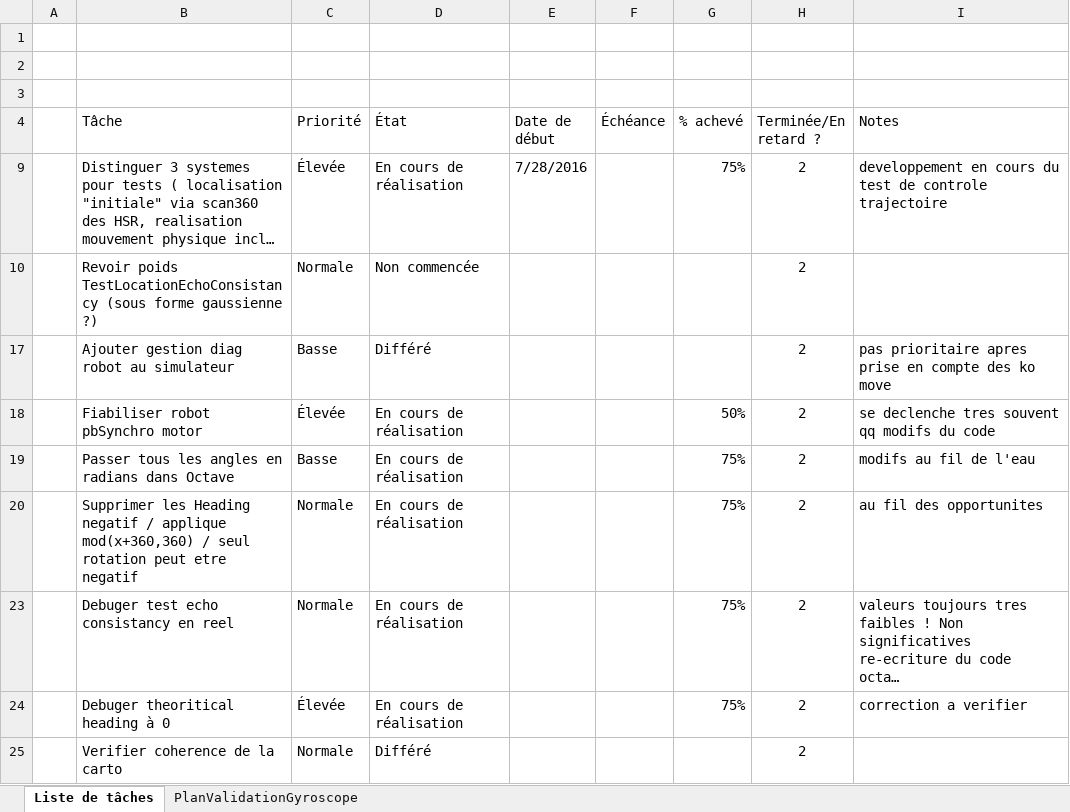
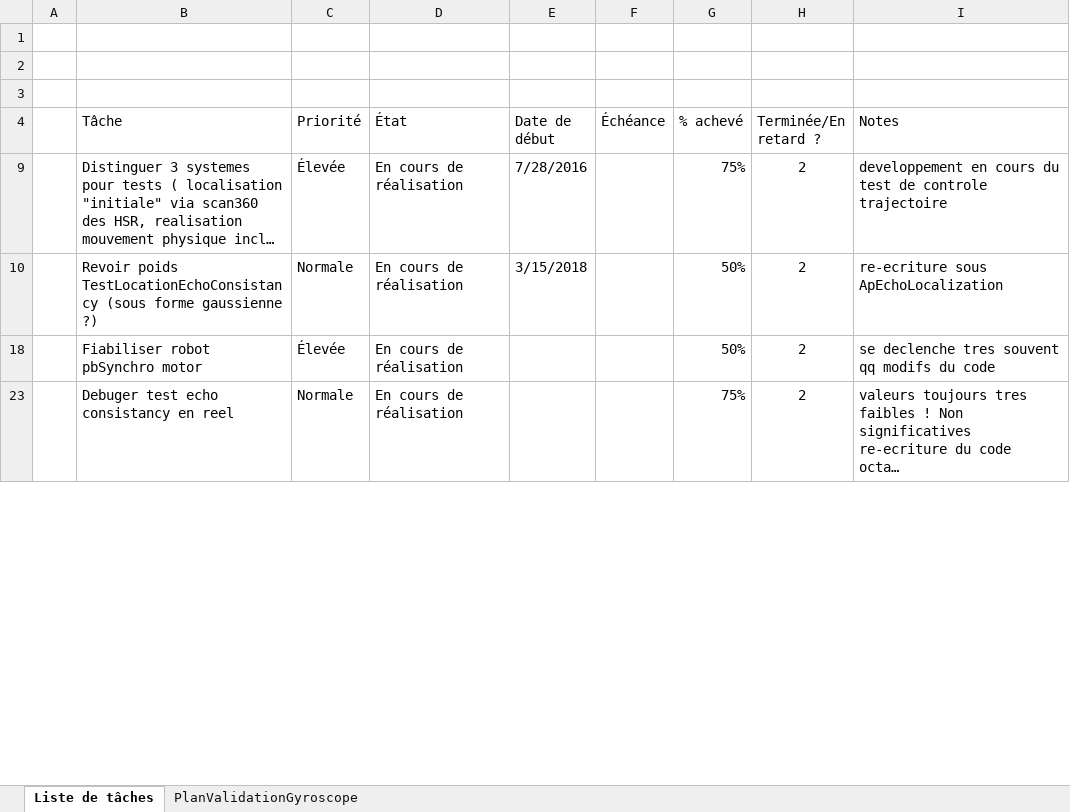
Before and after one commit to cuillerj/ApeRobot, an Excel workbook: ProjectDocumention/PlanDeConvergenceIntegration.xlsx, sheet Liste de tâches, drawn as a sheet; only a part is shown; long unchanged cells end in …; values as stored, in another font and other column widths than the file's, no borders; charts and pictures and conditional formats and table styles not drawn; removed rows and columns are numbered as before the commit, all else as after; the diff covers the shown part only; the diff names each change by its address in the sheet, - before the commit and + after, or states it on an @@ line.

Commit message:
debug north oreintation

```diff
--- a/ProjectDocumention/PlanDeConvergenceIntegration.xlsx (sheet Liste de tâches)
+++ b/ProjectDocumention/PlanDeConvergenceIntegration.xlsx (sheet Liste de tâches)
-D10 (État): Non commencée
+D10 (État): En cours de réalisation
-E10 (Date de début): (empty)
+E10 (Date de début): 3/15/2018
-G10 (% achevé): (empty)
+G10 (% achevé): 50%
-I10 (Notes): (empty)
+I10 (Notes): re-ecriture sous ApEchoLocalization
-row 17:  | Ajouter gestion diag robot au simulateur | Basse | Différé |  |  |  | 2 | pas prioritaire apres prise en compte des ko move
-row 19:  | Passer tous les angles en radians dans Octave | Basse | En cours de réalisation |  |  | 75% | 2 | modifs au fil de l'eau
-row 20:  | Supprimer les Heading negatif / applique mod(x+360,360) / seul rotation peut etre negatif | Normale | En cours de réalisation |  |  | 75% | 2 | au fil des opportunites
-row 24:  | Debuger theoritical heading à 0 | Élevée | En cours de réalisation |  |  | 75% | 2 | correction a verifier
@@ row 25 hidden:  | Verifier coherence de la carto | Normale | Différé |  |  |  | 2 @@
```
Also changed, not shown: 8 added rows, 12 removed rows, 13 hidden or unhidden rows and 6 edited cells elsewhere in this sheet, hidden cells, charts or pictures, 6 other files.
